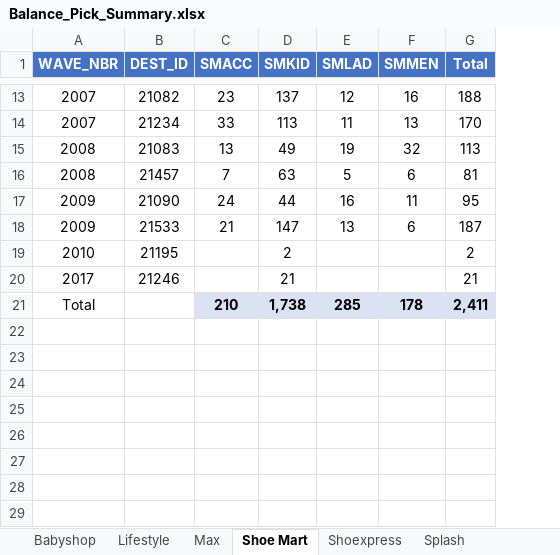
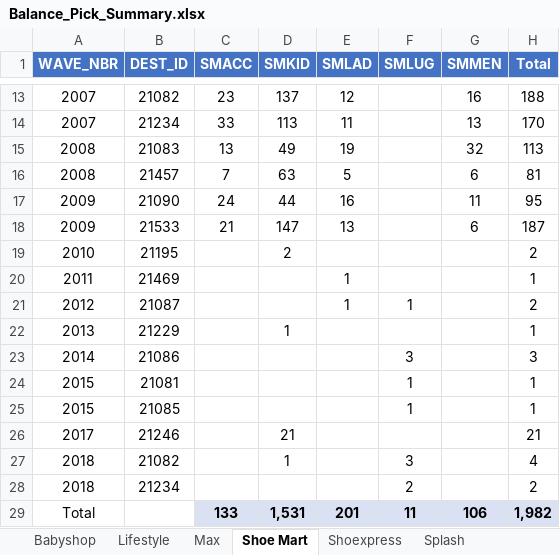
Before and after one commit to abs137/Balance-Pick, an Excel workbook: Balance_Pick_Summary.xlsx, sheet Shoe Mart, drawn as a sheet; only a part is shown, gaps mark what is left out; values as stored, in another font and other column widths than the file's, no borders; removed rows and columns are numbered as before the commit, all else as after; the diff covers the shown part only; the diff names each change by its address in the sheet, - before the commit and + after, or states it on an @@ line.

```diff
--- a/Balance_Pick_Summary.xlsx (sheet Shoe Mart)
+++ b/Balance_Pick_Summary.xlsx (sheet Shoe Mart)
+column F (SMLUG), empty
+row 20: 2011 | 21469 |  |  | 1 |  |  | 1
+row 21: 2012 | 21087 |  |  | 1 | 1 |  | 2
+row 22: 2013 | 21229 |  | 1 |  |  |  | 1
+row 23: 2014 | 21086 |  |  |  | 3 |  | 3
+row 24: 2015 | 21081 |  |  |  | 1 |  | 1
+row 25: 2015 | 21085 |  |  |  | 1 |  | 1
-row 21: Total |  | 210 | 1,738 | 285 | 178 | 2,411
+row 27: 2018 | 21082 |  | 1 |  | 3 |  | 4
+row 28: 2018 | 21234 |  |  |  | 2 |  | 2
+row 29: Total |  | 133 | 1,531 | 201 | 11 | 106 | 1,982
```
Also changed, not shown: 24 edited cells elsewhere in this sheet, sheet Max, sheet Babyshop, sheet Splash, sheet Lifestyle.
